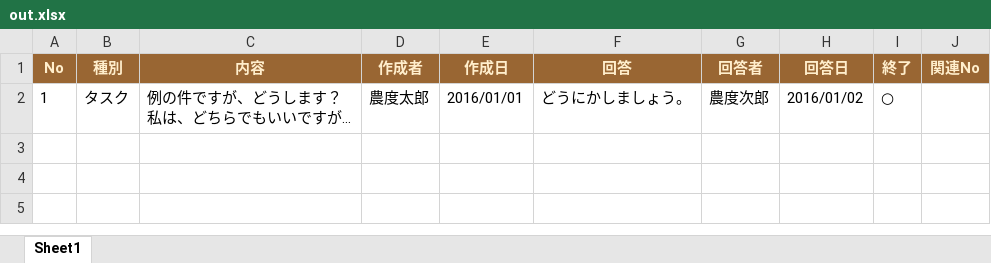
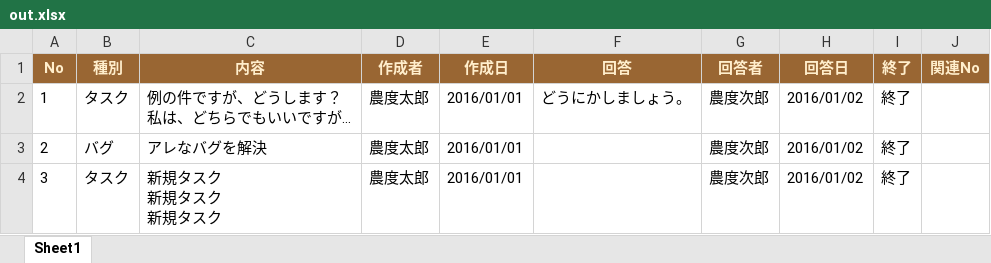
Before and after one commit to hashrock-sandbox/study-xlsx-style, an Excel workbook: out.xlsx, sheet Sheet1, drawn as a sheet; values as stored, in another font and other column widths than the file's, no borders; ↵ is a line break in a cell; the diff names each change by its address in the sheet, - before the commit and + after, or states it on an @@ line.

```diff
--- a/out.xlsx (sheet Sheet1)
+++ b/out.xlsx (sheet Sheet1)
-I2 (終了): ○
+I2 (終了): 終了
+row 3: 2 | バグ | アレなバグを解決 | 農度太郎 | 2016/01/01 |  | 農度次郎 | 2016/01/02 | 終了
+row 4: 3 | タスク | 新規タスク ↵ 新規タスク ↵ 新規タスク | 農度太郎 | 2016/01/01 |  | 農度次郎 | 2016/01/02 | 終了
```
Also changed, not shown: 9 other files.
